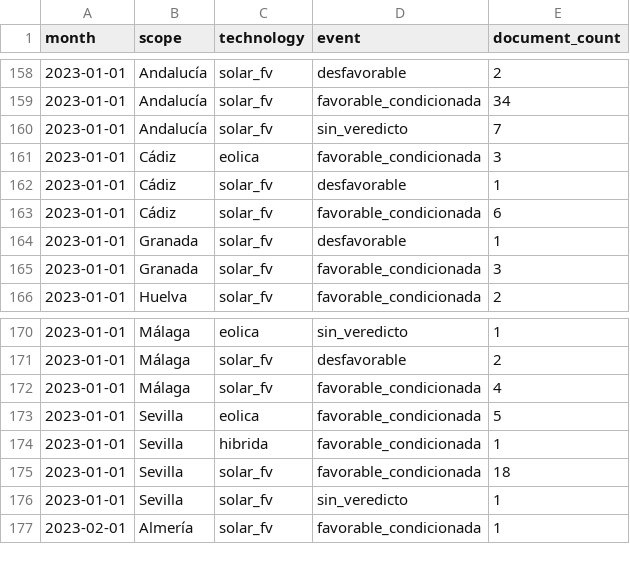
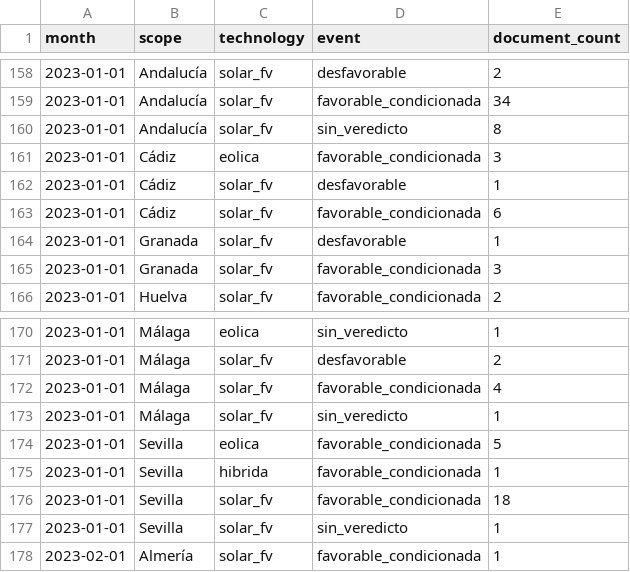
Before and after one commit to lauramiro/impacto-acumulado, a CSV file: web/public/data/monthly_events.csv, drawn as a sheet; only a part is shown, gaps mark what is left out.

```diff
--- a/web/public/data/monthly_events.csv
+++ b/web/public/data/monthly_events.csv
@@ -159,3 +159,3 @@ month,scope,technology,event,document_count
 2023-01-01,Andalucía,solar_fv,favorable_condicionada,34
-2023-01-01,Andalucía,solar_fv,sin_veredicto,7
+2023-01-01,Andalucía,solar_fv,sin_veredicto,8
 2023-01-01,Cádiz,eolica,favorable_condicionada,3
@@ -172,2 +172,3 @@ month,scope,technology,event,document_count
 2023-01-01,Málaga,solar_fv,favorable_condicionada,4
+2023-01-01,Málaga,solar_fv,sin_veredicto,1
 2023-01-01,Sevilla,eolica,favorable_condicionada,5
```
Also changed, not shown: web/public/data/documents.csv, web/public/data/municipality_stats.csv, 8 other files.
